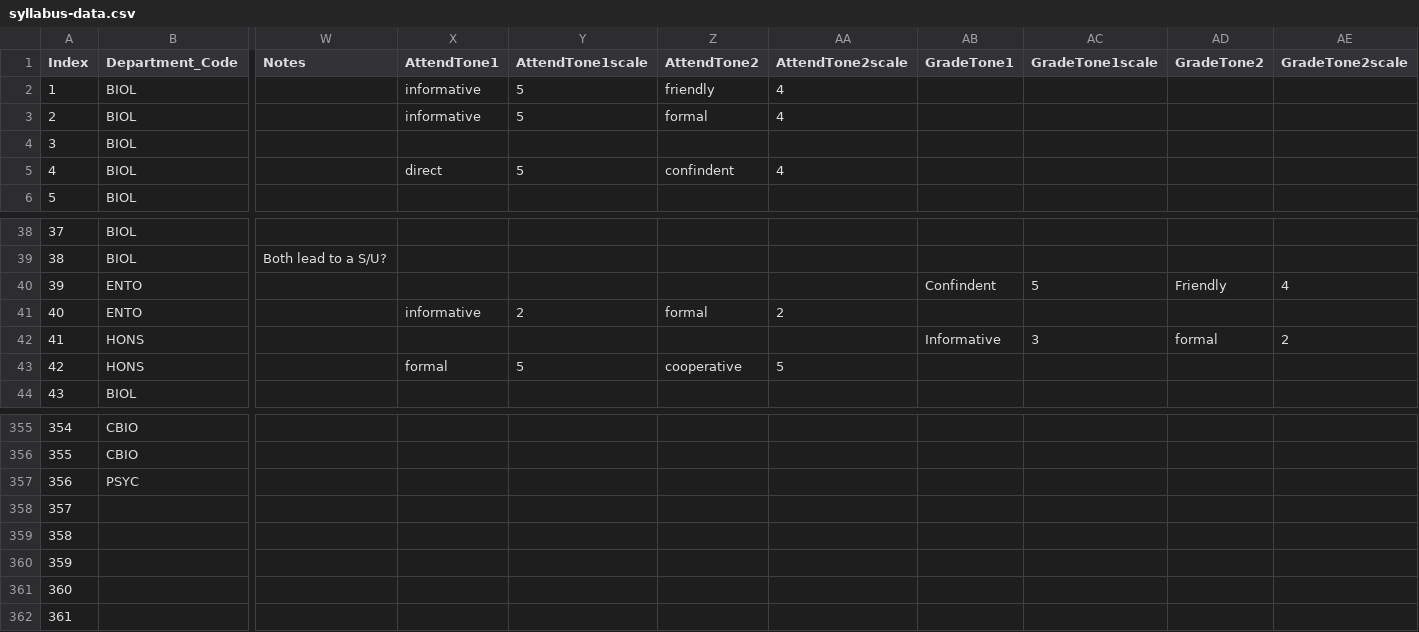
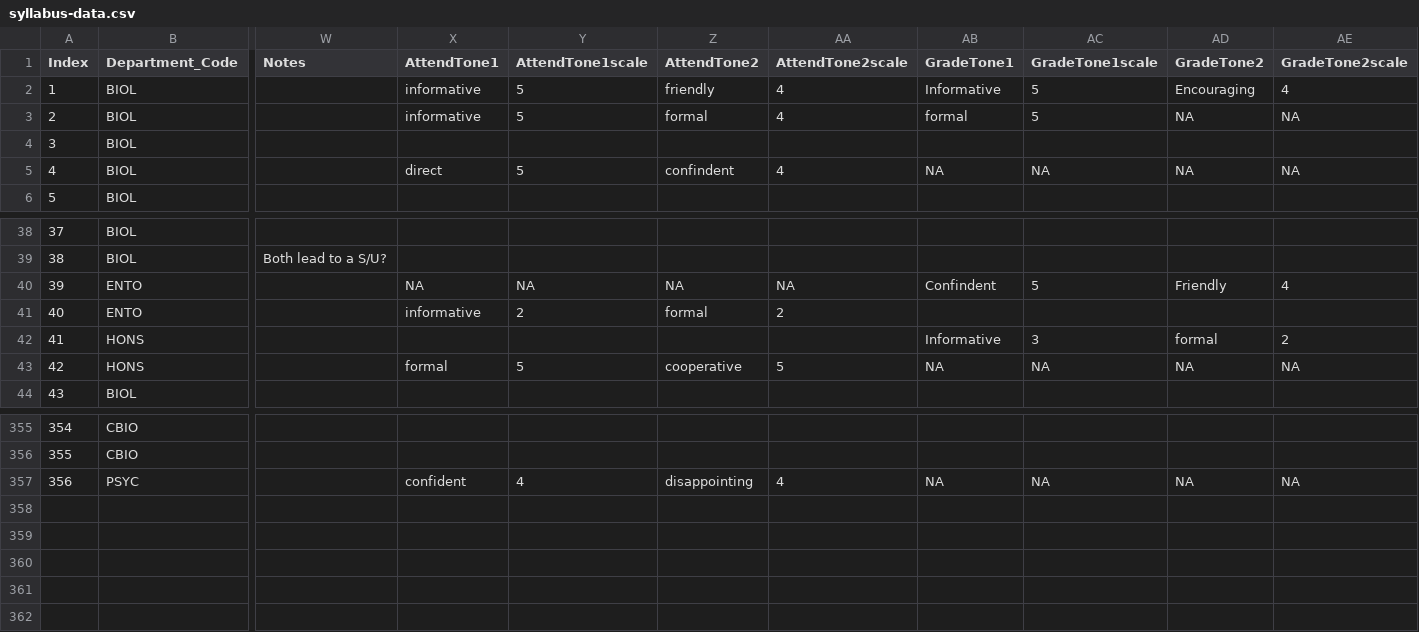
Before and after one commit to MajewskaLab/syllabus-review-project, a CSV file: syllabus-data.csv, drawn as a sheet; only a part is shown, gaps mark what is left out; rows hold the shown columns only; the diff covers the shown part only; the diff names each change by its address in the sheet, - before the commit and + after, or states it on an @@ line.

Commit message:
tone update

```diff
--- a/syllabus-data.csv
+++ b/syllabus-data.csv
-AB2 (GradeTone1): (empty)
+AB2 (GradeTone1): Informative
-AC2:AC3 (GradeTone1scale): (empty)
+AC2:AC3 (GradeTone1scale): 5
-AD2 (GradeTone2): (empty)
+AD2 (GradeTone2): Encouraging
-AE2 (GradeTone2scale): (empty)
+AE2 (GradeTone2scale): 4
-AB3 (GradeTone1): (empty)
+AB3 (GradeTone1): formal
-AD3 (GradeTone2): (empty)
+AD3 (GradeTone2): NA
-AE3 (GradeTone2scale): (empty)
+AE3 (GradeTone2scale): NA
-AB5 (GradeTone1): (empty)
+AB5 (GradeTone1): NA
-AC5 (GradeTone1scale): (empty)
+AC5 (GradeTone1scale): NA
-AD5 (GradeTone2): (empty)
+AD5 (GradeTone2): NA
-AE5 (GradeTone2scale): (empty)
+AE5 (GradeTone2scale): NA
-X40 (AttendTone1): (empty)
+X40 (AttendTone1): NA
-Y40 (AttendTone1scale): (empty)
+Y40 (AttendTone1scale): NA
-Z40 (AttendTone2): (empty)
+Z40 (AttendTone2): NA
-AA40 (AttendTone2scale): (empty)
+AA40 (AttendTone2scale): NA
-AB43 (GradeTone1): (empty)
+AB43 (GradeTone1): NA
-AC43 (GradeTone1scale): (empty)
+AC43 (GradeTone1scale): NA
-AD43 (GradeTone2): (empty)
+AD43 (GradeTone2): NA
-AE43 (GradeTone2scale): (empty)
+AE43 (GradeTone2scale): NA
-X357 (AttendTone1): (empty)
+X357 (AttendTone1): confident
-Y357 (AttendTone1scale): (empty)
+Y357 (AttendTone1scale): 4
-Z357 (AttendTone2): (empty)
+Z357 (AttendTone2): disappointing
-AA357 (AttendTone2scale): (empty)
+AA357 (AttendTone2scale): 4
-AB357 (GradeTone1): (empty)
+AB357 (GradeTone1): NA
-AC357 (GradeTone1scale): (empty)
+AC357 (GradeTone1scale): NA
-AD357 (GradeTone2): (empty)
+AD357 (GradeTone2): NA
-AE357 (GradeTone2scale): (empty)
+AE357 (GradeTone2scale): NA
-row 358: 357
-row 359: 358
-row 360: 359
-row 361: 360
-row 362: 361
```
Also changed, not shown: 16 edited cells elsewhere in this file, 1 other file.
